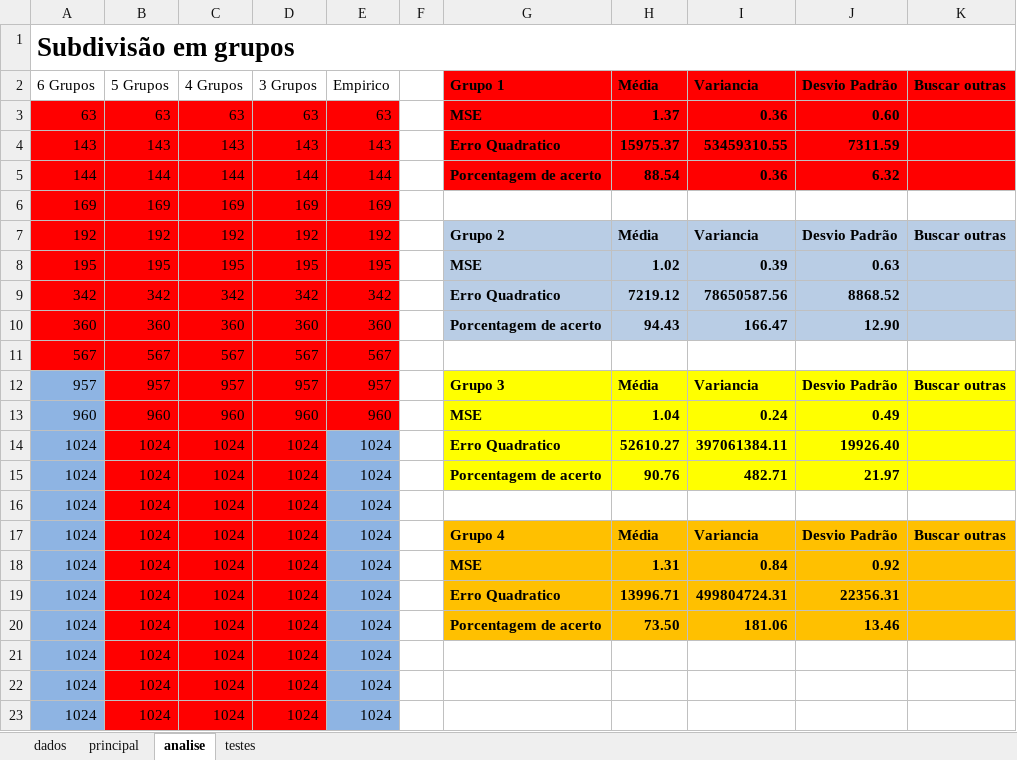
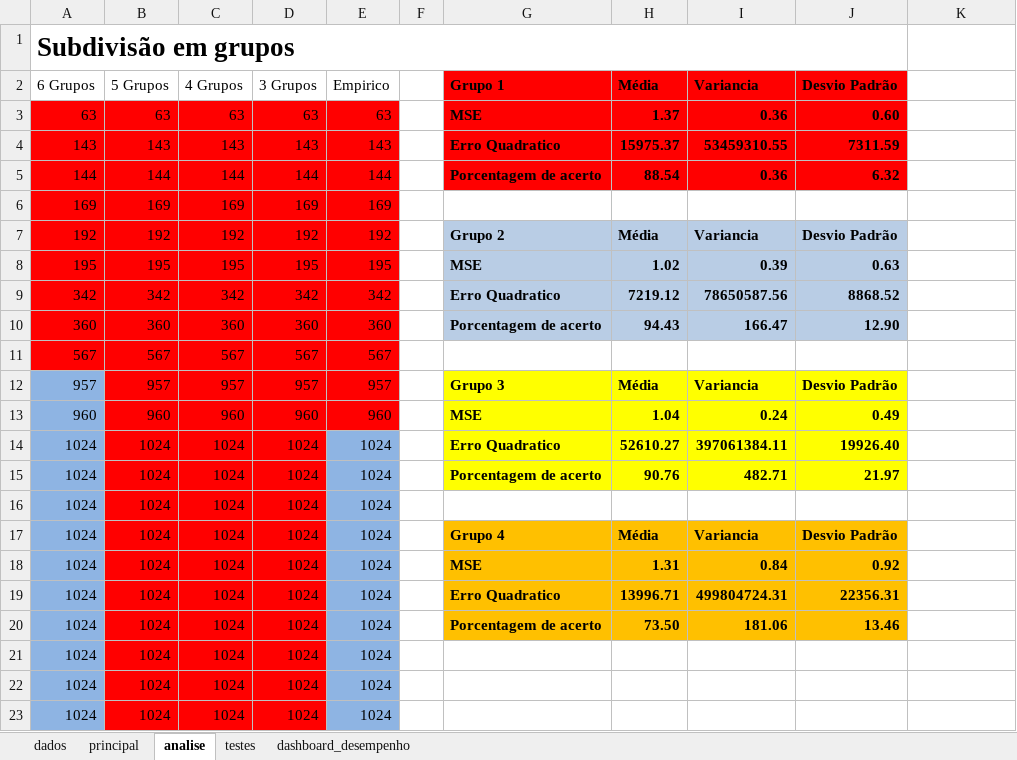
Before and after one commit to Vitor-Fazoli/ILumenin, an Excel workbook: dados.xlsx, sheet analise, drawn as a sheet; only a part is shown; values as stored, in another font and other column widths than the file's, no borders; the diff names each change by its address in the sheet, - before the commit and + after, or states it on an @@ line.

```diff
--- a/dados.xlsx (sheet analise)
+++ b/dados.xlsx (sheet analise)
+sheet tab: dashboard_desempenho
-A1:K1 merged
+A1:J1 merged
-K2: Buscar outras
+K2: (empty)
-K2:K5 fill: #FF0000
+K2:K5 fill: none
-K7: Buscar outras
+K7: (empty)
-K7:K10 fill: #B9CDE5
+K7:K10 fill: none
-K12: Buscar outras
+K12: (empty)
-K12:K15 fill: #FFFF00
+K12:K15 fill: none
-K17: Buscar outras
+K17: (empty)
-K17:K20 fill: #FFC000
+K17:K20 fill: none
```
Also changed, not shown: sheet testes, sheet dados, charts or pictures, 36 other files.
